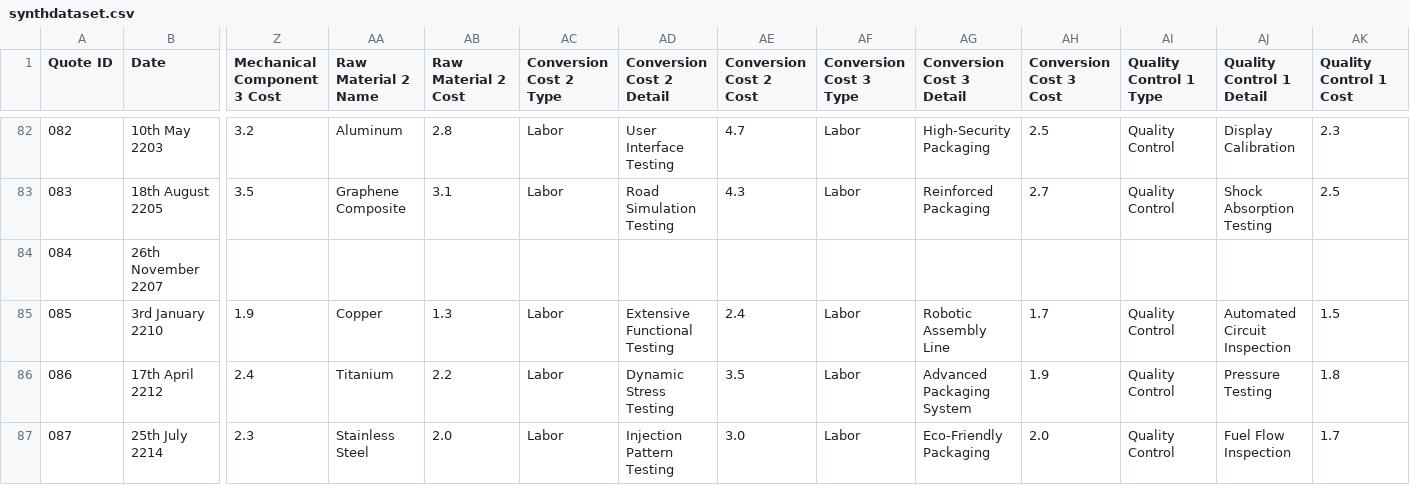
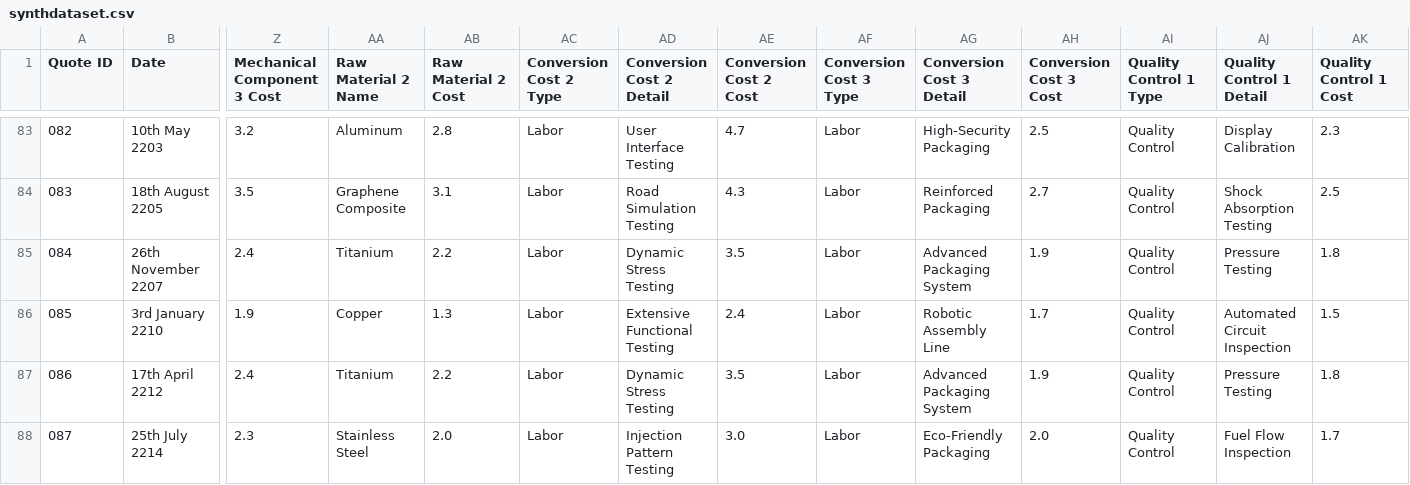
Before and after one commit to arkad94/CELLM, a CSV file: Datasets/synthdataset.csv (was synthdataset.csv), drawn as a sheet; only a part is shown, gaps mark what is left out; addresses are those after the commit; the diff covers the shown part only; the diff names each change by its address in the sheet, - before the commit and + after, or states it on an @@ line.

```diff
--- a/synthdataset.csv
+++ b/Datasets/synthdataset.csv
-Z85 (Mechanical Component 3 Cost): (empty)
+Z85 (Mechanical Component 3 Cost): 2.4
-AA85 (Raw Material 2 Name): (empty)
+AA85 (Raw Material 2 Name): Titanium
-AB85 (Raw Material 2 Cost): (empty)
+AB85 (Raw Material 2 Cost): 2.2
-AC85 (Conversion Cost 2 Type): (empty)
+AC85 (Conversion Cost 2 Type): Labor
-AD85 (Conversion Cost 2 Detail): (empty)
+AD85 (Conversion Cost 2 Detail): Dynamic Stress Testing
-AE85 (Conversion Cost 2 Cost): (empty)
+AE85 (Conversion Cost 2 Cost): 3.5
-AF85 (Conversion Cost 3 Type): (empty)
+AF85 (Conversion Cost 3 Type): Labor
-AG85 (Conversion Cost 3 Detail): (empty)
+AG85 (Conversion Cost 3 Detail): Advanced Packaging System
-AH85 (Conversion Cost 3 Cost): (empty)
+AH85 (Conversion Cost 3 Cost): 1.9
-AI85 (Quality Control 1 Type): (empty)
+AI85 (Quality Control 1 Type): Quality Control
-AJ85 (Quality Control 1 Detail): (empty)
+AJ85 (Quality Control 1 Detail): Pressure Testing
-AK85 (Quality Control 1 Cost): (empty)
+AK85 (Quality Control 1 Cost): 1.8
```
Also changed, not shown: 1 added row and 78 edited cells elsewhere in this file, 1 other file.
